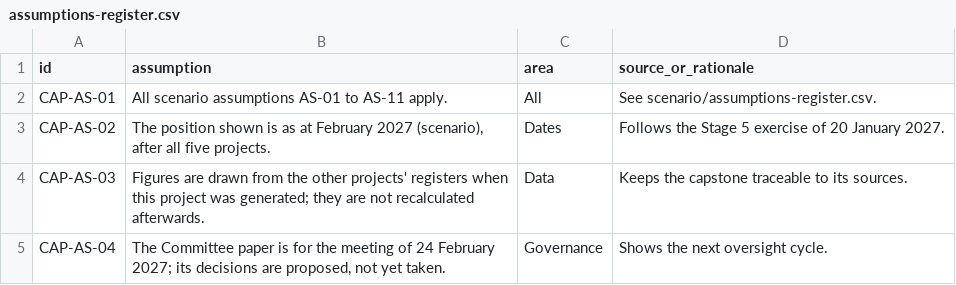
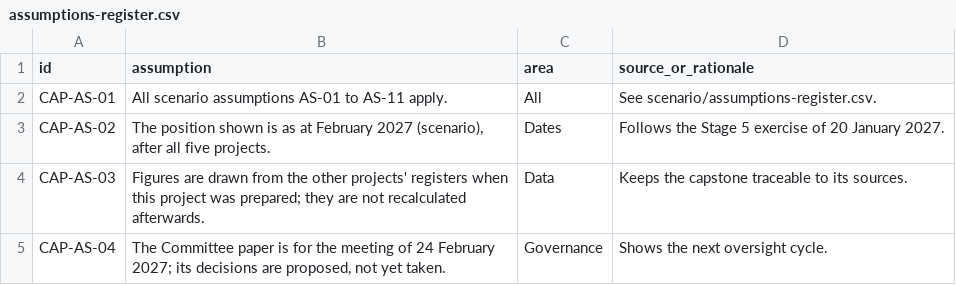
Before and after one commit to HollaAB/ai-governance-portfolio, a CSV file: integrated-grc-capstone/01-project-charter/assumptions-register.csv, drawn as a sheet.

```diff
--- a/integrated-grc-capstone/01-project-charter/assumptions-register.csv
+++ b/integrated-grc-capstone/01-project-charter/assumptions-register.csv
@@ -3,3 +3,3 @@ CAP-AS-01,All scenario assumptions AS-01 to AS-11 apply.,All,See scenario/assump
 CAP-AS-02,"The position shown is as at February 2027 (scenario), after all five projects.",Dates,Follows the Stage 5 exercise of 20 January 2027.
-CAP-AS-03,Figures are drawn from the other projects' registers when this project was generated; they are not recalculated afterwards.,Data,Keeps the capstone traceable to its sources.
+CAP-AS-03,Figures are drawn from the other projects' registers when this project was prepared; they are not recalculated afterwards.,Data,Keeps the capstone traceable to its sources.
 CAP-AS-04,"The Committee paper is for the meeting of 24 February 2027; its decisions are proposed, not yet taken.",Governance,Shows the next oversight cycle.
```
Also changed, not shown: 7 other files.
